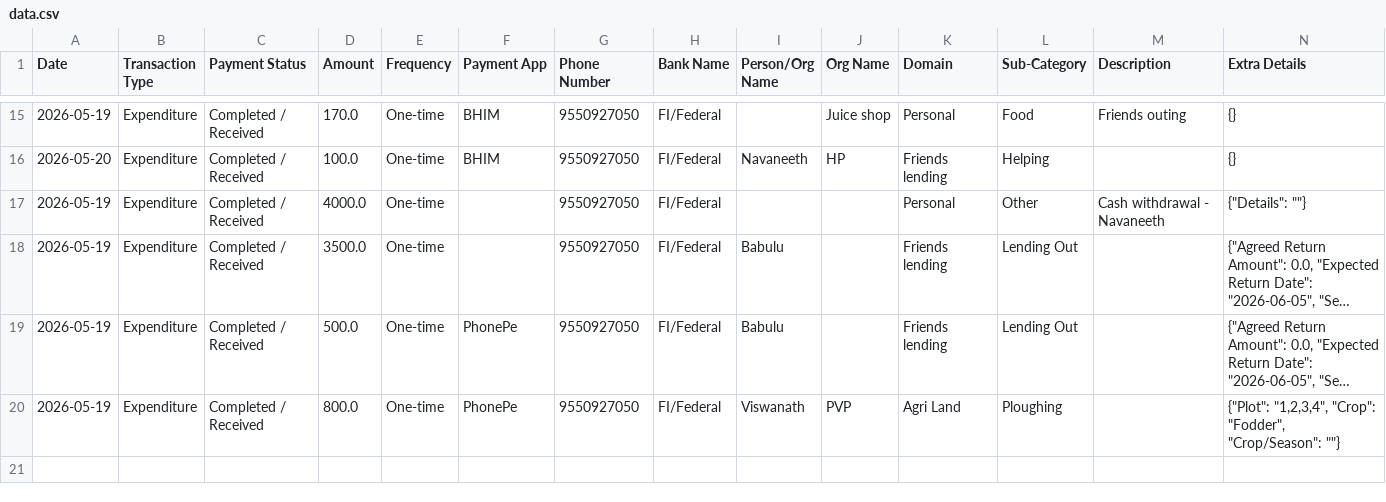
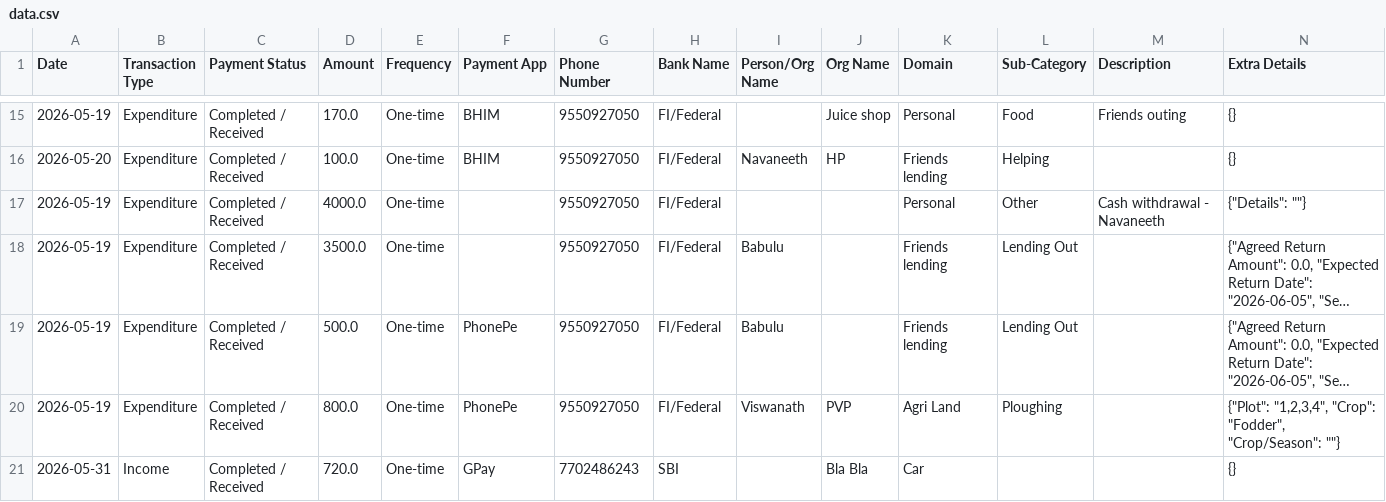
Before and after one commit to Prakash-1619/Finance, a CSV file: data.csv, drawn as a sheet; only a part is shown, gaps mark what is left out; long unchanged cells end in …; the diff names each change by its address in the sheet, - before the commit and + after, or states it on an @@ line.

Commit message:
Added Car transaction

```diff
--- a/data.csv
+++ b/data.csv
+row 21: 2026-05-31 | Income | Completed / Received | 720.0 | One-time | GPay | 7702486243 | SBI |  | Bla Bla | Car |  |  | {}
```
